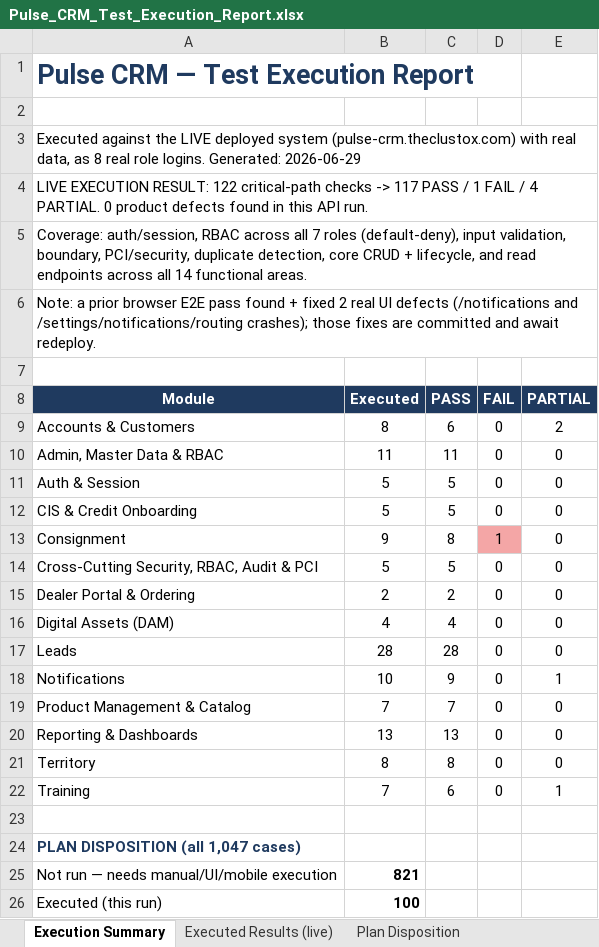
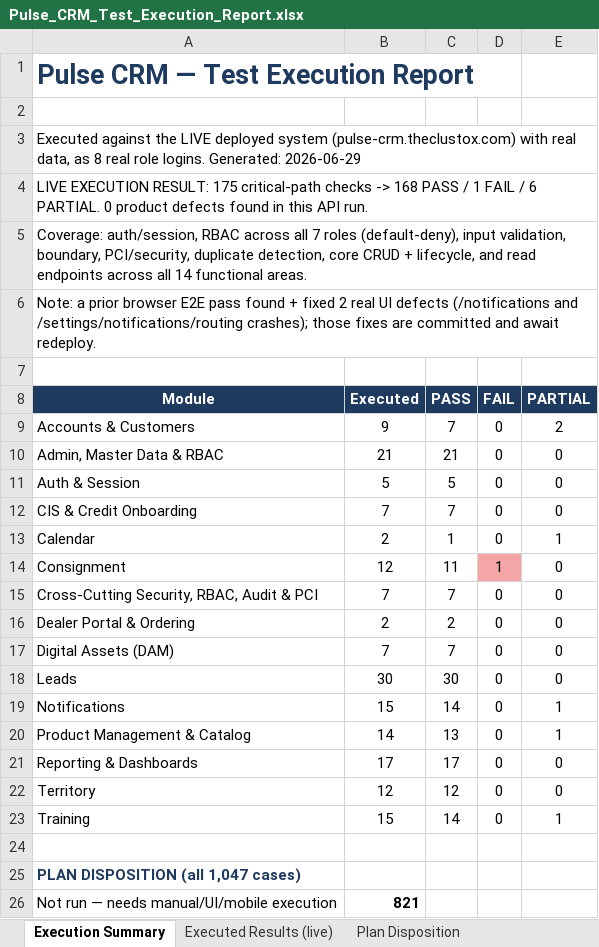
Before and after one commit to ahmadhassan91/dynamic-aqs-pulse-platform, an Excel workbook: docs/test-plan/Pulse_CRM_Test_Execution_Report.xlsx, sheet Execution Summary, drawn as a sheet; only a part is shown; the shorter side is filled out with more unchanged rows; values as stored, in another font and other column widths than the file's, no borders; addresses are those after the commit; the diff names each change by its address in the sheet, - before the commit and + after, or states it on an @@ line.

```diff
--- a/docs/test-plan/Pulse_CRM_Test_Execution_Report.xlsx (sheet Execution Summary)
+++ b/docs/test-plan/Pulse_CRM_Test_Execution_Report.xlsx (sheet Execution Summary)
-A4 (Module): …EXECUTION RESULT: 122 critical-path checks -> 117 PASS / 1 FAIL / 4 PARTIAL. 0…
+A4 (Module): …EXECUTION RESULT: 175 critical-path checks -> 168 PASS / 1 FAIL / 6 PARTIAL. 0…
-B9 (Executed): 8
+B9 (Executed): 9
-C9 (PASS): 6
+C9 (PASS): 7
-B10 (Executed): 11
+B10 (Executed): 21
-C10 (PASS): 11
+C10 (PASS): 21
-B12 (Executed): 5
+B12 (Executed): 7
-C12 (PASS): 5
+C12 (PASS): 7
+row 13: Calendar | 2 | 1 | 0 | 1
-B14 (Executed): 9
+B14 (Executed): 12
-C14 (PASS): 8
+C14 (PASS): 11
-B15 (Executed): 5
+B15 (Executed): 7
-C15 (PASS): 5
+C15 (PASS): 7
-B17 (Executed): 4
+B17 (Executed): 7
-C17 (PASS): 4
+C17 (PASS): 7
-B18 (Executed): 28
+B18 (Executed): 30
-C18 (PASS): 28
+C18 (PASS): 30
-B19 (Executed): 10
+B19 (Executed): 15
-C19 (PASS): 9
+C19 (PASS): 14
-B20 (Executed): 7
+B20 (Executed): 14
-C20 (PASS): 7
+C20 (PASS): 13
-E20 (PARTIAL): 0
+E20 (PARTIAL): 1
-B21 (Executed): 13
+B21 (Executed): 17
-C21 (PASS): 13
+C21 (PASS): 17
-B22 (Executed): 8
+B22 (Executed): 12
-C22 (PASS): 8
+C22 (PASS): 12
-B23 (Executed): 7
+B23 (Executed): 15
-C23 (PASS): 6
+C23 (PASS): 14
```
Also changed, not shown: sheet Executed Results (live), docs/test-plan/Pulse_CRM_Module_Execution_Report.xlsx, 1 other file.
